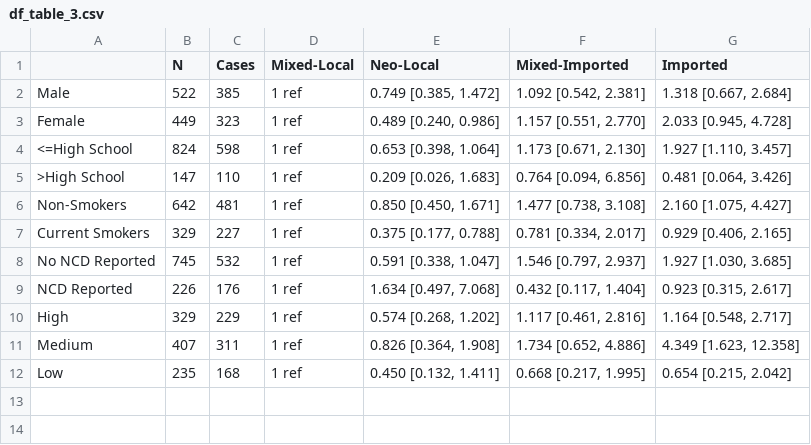
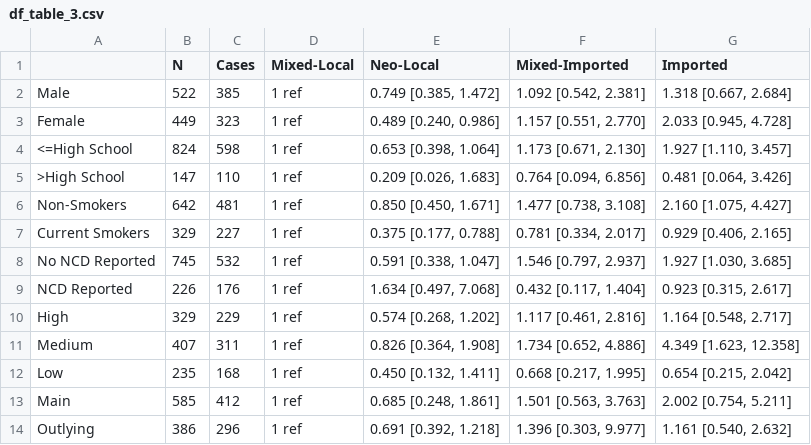
Before and after one commit to smwu/tuvalu, a CSV file: df_table_3.csv, drawn as a sheet; the diff names each change by its address in the sheet, - before the commit and + after, or states it on an @@ line.

Commit message:
Modified tables and figures

```diff
--- a/df_table_3.csv
+++ b/df_table_3.csv
+row 13: Main | 585 | 412 | 1 ref | 0.685 [0.248, 1.861] | 1.501 [0.563, 3.763] | 2.002 [0.754, 5.211]
+row 14: Outlying | 386 | 296 | 1 ref | 0.691 [0.392, 1.218] | 1.396 [0.303, 9.977] | 1.161 [0.540, 2.632]
```
Also changed, not shown: 11 other files.
